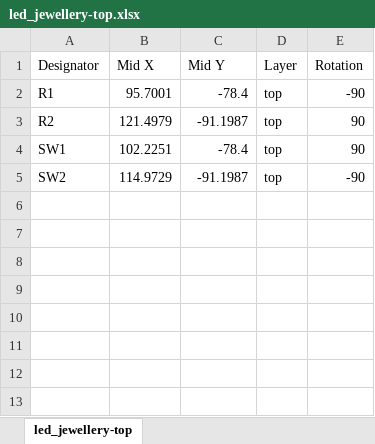
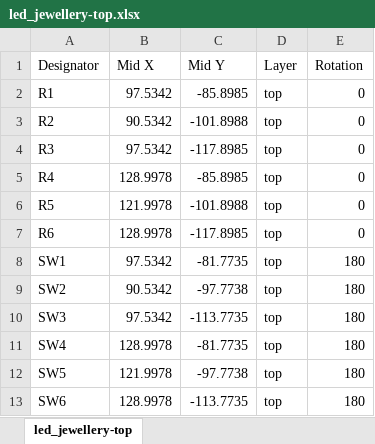
Before and after one commit to MILL-LX/led-jewellery, an Excel workbook: pcb/led_jewellery/led_jewellery-top.xlsx, sheet led_jewellery-top, drawn as a sheet; values as stored, in another font and other column widths than the file's, no borders; addresses are those after the commit; the diff names each change by its address in the sheet, - before the commit and + after, or states it on an @@ line.

```diff
--- a/pcb/led_jewellery/led_jewellery-top.xlsx (sheet led_jewellery-top)
+++ b/pcb/led_jewellery/led_jewellery-top.xlsx (sheet led_jewellery-top)
-B2 (Mid X): 95.7001
+B2 (Mid X): 97.5342
-C2 (Mid Y): -78.4
+C2 (Mid Y): -85.8985
-E2 (Rotation): -90
+E2 (Rotation): 0
-B3 (Mid X): 121.4979
+B3 (Mid X): 90.5342
-C3 (Mid Y): -91.1987
+C3 (Mid Y): -101.8988
-E3 (Rotation): 90
+E3 (Rotation): 0
+row 4: R3 | 97.5342 | -117.8985 | top | 0
+row 5: R4 | 128.9978 | -85.8985 | top | 0
+row 6: R5 | 121.9978 | -101.8988 | top | 0
+row 7: R6 | 128.9978 | -117.8985 | top | 0
-B8 (Mid X): 102.2251
+B8 (Mid X): 97.5342
-C8 (Mid Y): -78.4
+C8 (Mid Y): -81.7735
-E8 (Rotation): 90
+E8 (Rotation): 180
-B9 (Mid X): 114.9729
+B9 (Mid X): 90.5342
-C9 (Mid Y): -91.1987
+C9 (Mid Y): -97.7738
-E9 (Rotation): -90
+E9 (Rotation): 180
+row 10: SW3 | 97.5342 | -113.7735 | top | 180
+row 11: SW4 | 128.9978 | -81.7735 | top | 180
+row 12: SW5 | 121.9978 | -97.7738 | top | 180
+row 13: SW6 | 128.9978 | -113.7735 | top | 180
```
Also changed, not shown: pcb/led_jewellery/led_jewellery-bom.xlsx, 23 other files.
